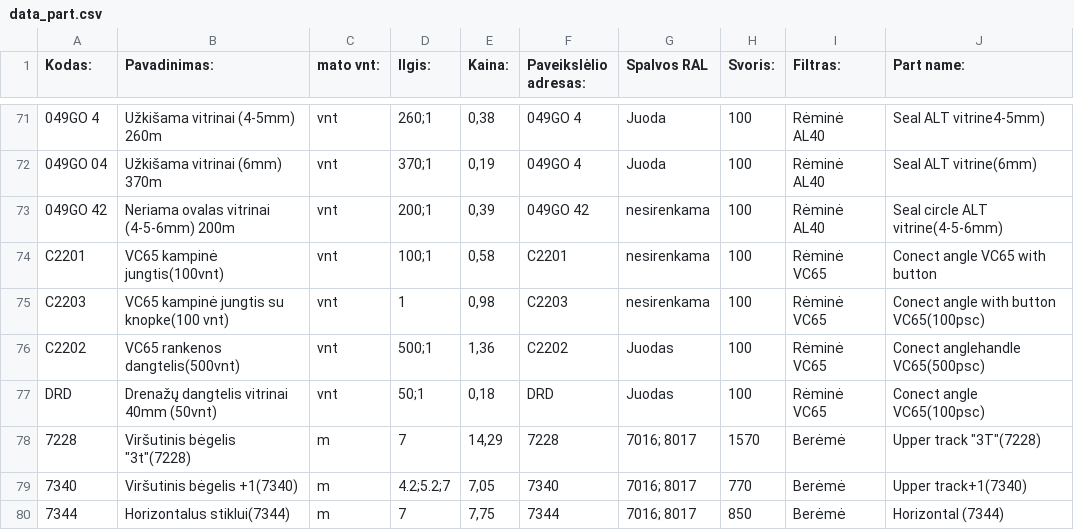
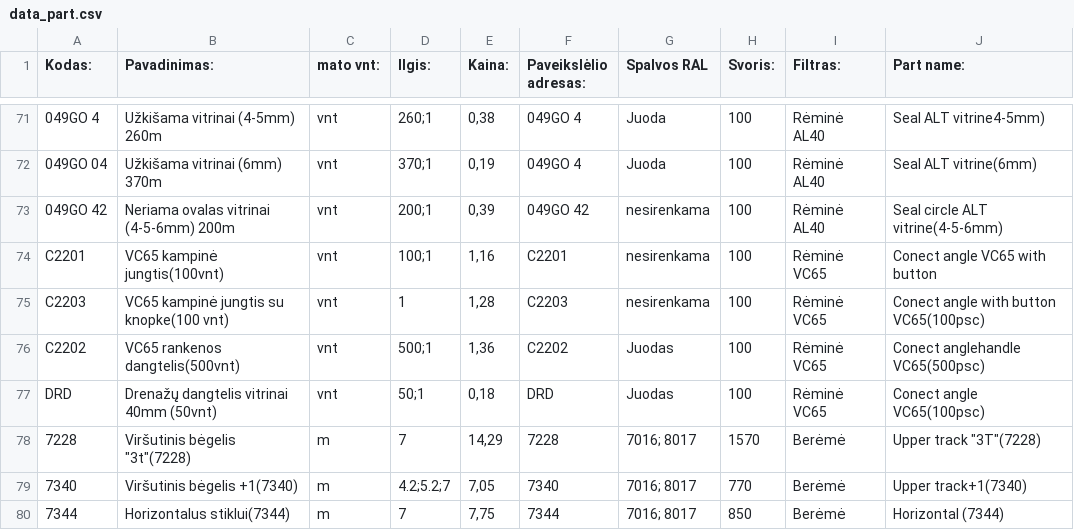
Before and after one commit to TomazasX/part, a CSV file: data_part.csv, drawn as a sheet; only a part is shown, gaps mark what is left out; the diff names each change by its address in the sheet, - before the commit and + after, or states it on an @@ line.

Commit message:
Add files via upload

```diff
--- a/data_part.csv
+++ b/data_part.csv
-E74 (Kaina:): 0,58
+E74 (Kaina:): 1,16
-E75 (Kaina:): 0,98
+E75 (Kaina:): 1,28
```
